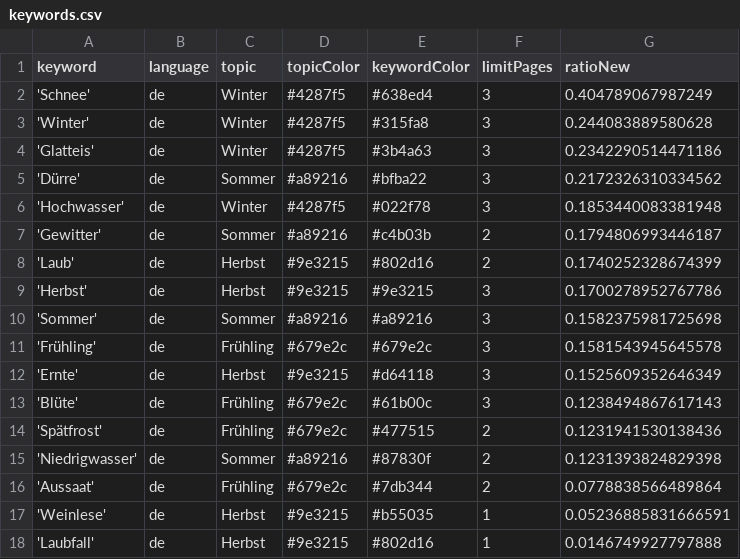
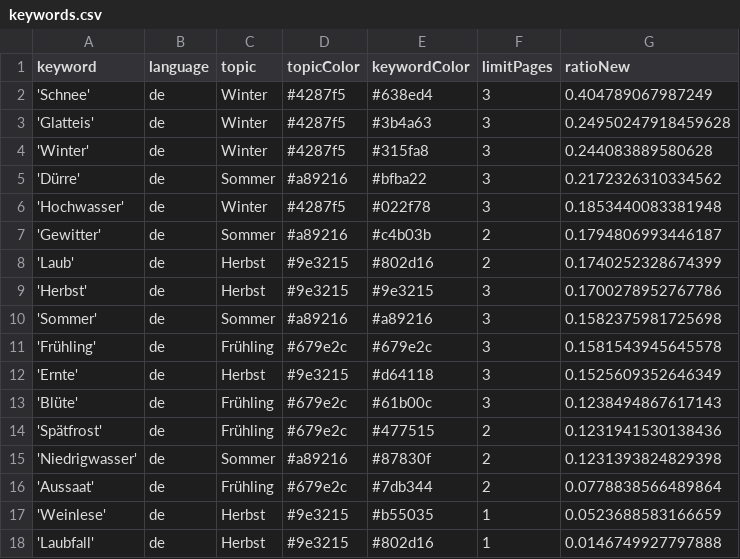
Before and after one commit to tlais147-physgeo01/snowIceIsComing, a CSV file: keywords.csv, drawn as a sheet.

```diff
--- a/keywords.csv
+++ b/keywords.csv
@@ -2,4 +2,4 @@ keyword,language,topic,topicColor,keywordColor,limitPages,ratioNew
 'Schnee',de,Winter,#4287f5,#638ed4,3,0.404789067987249
+'Glatteis',de,Winter,#4287f5,#3b4a63,3,0.24950247918459628
 'Winter',de,Winter,#4287f5,#315fa8,3,0.244083889580628
-'Glatteis',de,Winter,#4287f5,#3b4a63,3,0.2342290514471186
 'Dürre',de,Sommer,#a89216,#bfba22,3,0.2172326310334562
@@ -16,3 +16,3 @@ keyword,language,topic,topicColor,keywordColor,limitPages,ratioNew
 'Aussaat',de,Frühling,#679e2c,#7db344,2,0.0778838566489864
-'Weinlese',de,Herbst,#9e3215,#b55035,1,0.05236885831666591
+'Weinlese',de,Herbst,#9e3215,#b55035,1,0.0523688583166659
 'Laubfall',de,Herbst,#9e3215,#802d16,1,0.0146749927797888
```
Also changed, not shown: csv/news_2023_11.csv, csv/news_2023_12.csv.
